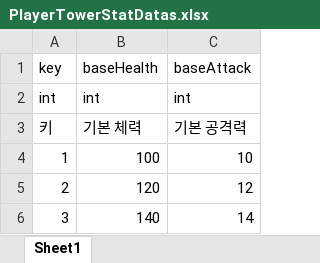
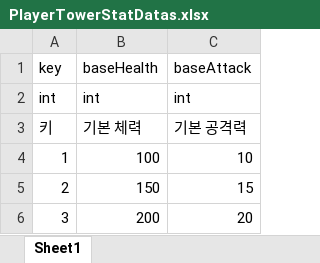
Before and after one commit to subint4/T4-GitHub, an Excel workbook: Assets/Json loader/excel_files/PlayerTowerStatDatas.xlsx, sheet Sheet1, drawn as a sheet; values as stored, in another font and other column widths than the file's, no borders; the diff names each change by its address in the sheet, - before the commit and + after, or states it on an @@ line.

```diff
--- a/Assets/Json loader/excel_files/PlayerTowerStatDatas.xlsx (sheet Sheet1)
+++ b/Assets/Json loader/excel_files/PlayerTowerStatDatas.xlsx (sheet Sheet1)
-B5: 120
+B5: 150
-C5: 12
+C5: 15
-B6: 140
+B6: 200
-C6: 14
+C6: 20
```
Also changed, not shown: 28 other files.
